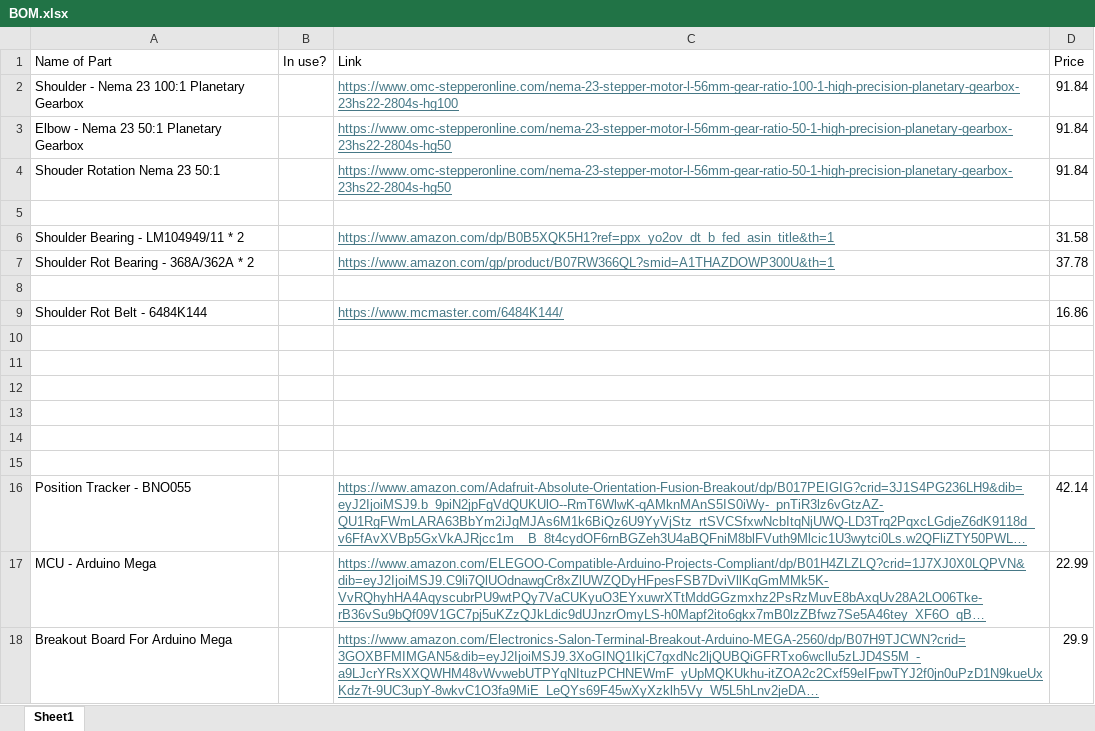
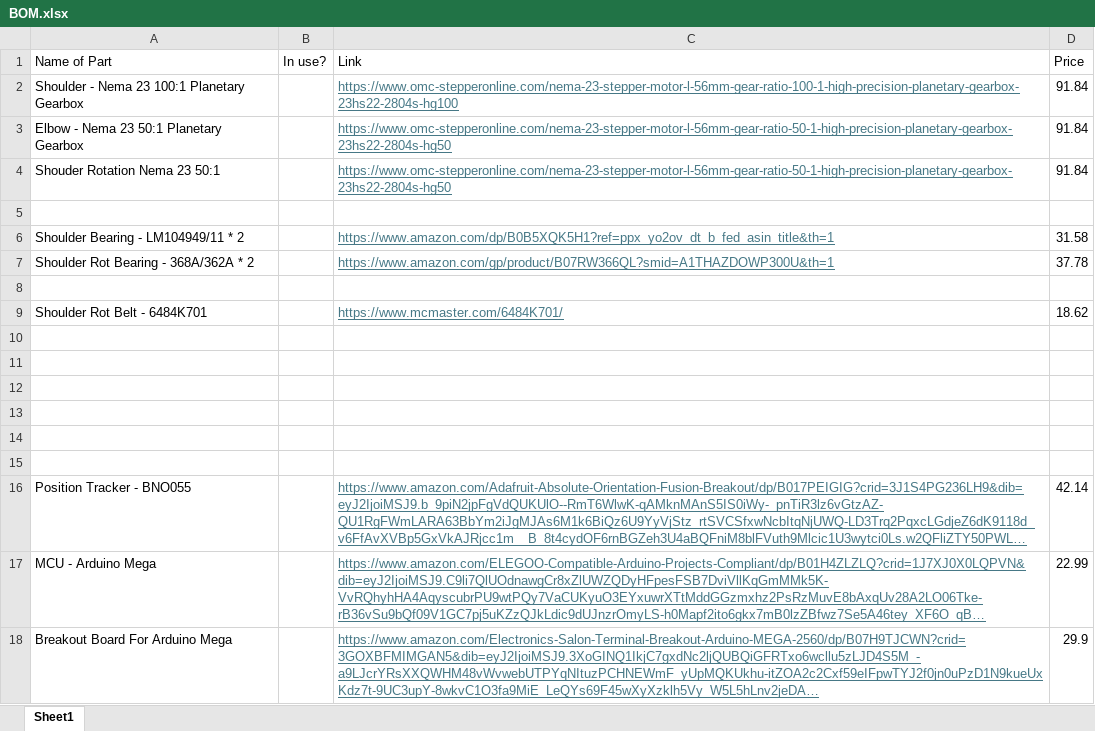
Before and after one commit to Jstn1321/AI-Exoskeleton, an Excel workbook: BOM.xlsx, sheet Sheet1, drawn as a sheet; long unchanged cells end in …; values as stored, in another font and other column widths than the file's, no borders; removed rows and columns are numbered as before the commit, all else as after; the diff names each change by its address in the sheet, - before the commit and + after, or states it on an @@ line.

Commit message:
Changed the belt to a larger one

```diff
--- a/BOM.xlsx (sheet Sheet1)
+++ b/BOM.xlsx (sheet Sheet1)
-row 9: Shoulder Rot Belt - 6484K144 |  | https://www.mcmaster.com/6484K144/ | 16.86
+row 9: Shoulder Rot Belt - 6484K701 |  | https://www.mcmaster.com/6484K701/ | 18.62
```
